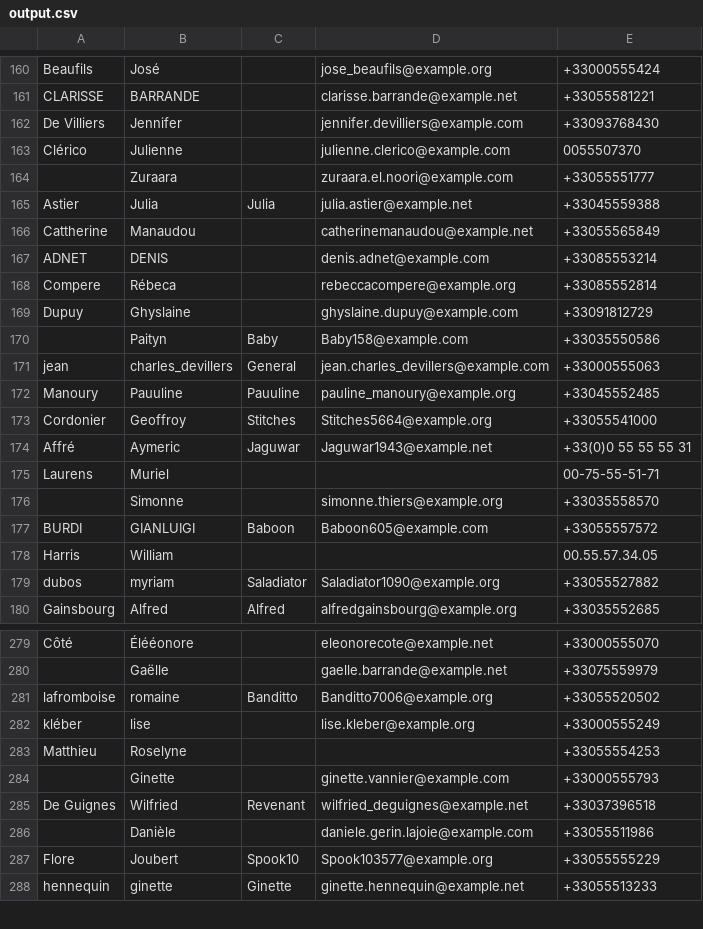
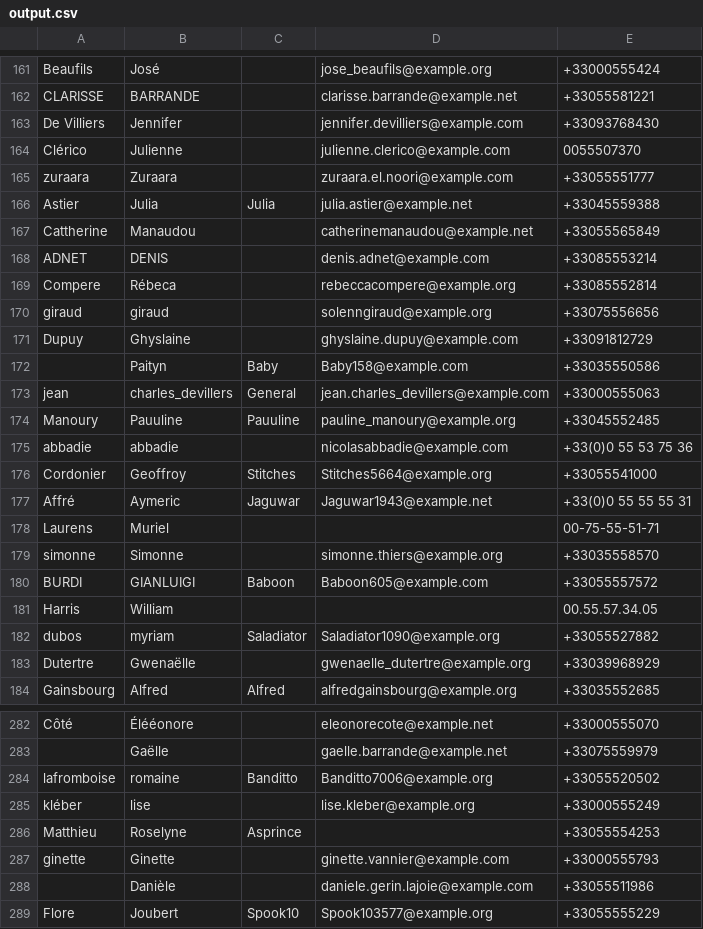
Before and after one commit to kcasagrande/volunteers, a CSV file: src/main/resources/output.csv, drawn as a sheet; only a part is shown, gaps mark what is left out; the shorter side is filled out with more unchanged rows; the diff covers the shown part only.

```diff
--- a/src/main/resources/output.csv
+++ b/src/main/resources/output.csv
@@ -163,3 +164,3 @@
 "Clérico";"Julienne";"";"julienne.clerico@example.com";"0055507370"
-"";"Zuraara";"";"zuraara.el.noori@example.com";"+33055551777"
+"zuraara";"Zuraara";"";"zuraara.el.noori@example.com";"+33055551777"
 "Astier";"Julia";"Julia";"julia.astier@example.net";"+33045559388"
@@ -168,2 +169,3 @@
 "Compere";"Rébeca";"";"rebeccacompere@example.org";"+33085552814"
+"giraud";"giraud";"";"solenngiraud@example.org";"+33075556656"
 "Dupuy";"Ghyslaine";"";"ghyslaine.dupuy@example.com";"+33091812729"
@@ -172,2 +174,3 @@
 "Manoury";"Pauuline";"Pauuline";"pauline_manoury@example.org";"+33045552485"
+"abbadie";"abbadie";"";"nicolasabbadie@example.com";"+33(0)0 55 53 75 36"
 "Cordonier";"Geoffroy";"Stitches";"Stitches5664@example.org";"+33055541000"
@@ -175,3 +178,3 @@
 "Laurens";"Muriel";"";"";"00-75-55-51-71"
-"";"Simonne";"";"simonne.thiers@example.org";"+33035558570"
+"simonne";"Simonne";"";"simonne.thiers@example.org";"+33035558570"
 "BURDI";"GIANLUIGI";"Baboon";"Baboon605@example.com";"+33055557572"
@@ -179,2 +182,3 @@
 "dubos";"myriam";"Saladiator";"Saladiator1090@example.org";"+33055527882"
+"Dutertre";"Gwenaëlle";"";"gwenaelle_dutertre@example.org";"+33039968929"
 "Gainsbourg";"Alfred";"Alfred";"alfredgainsbourg@example.org";"+33035552685"
@@ -282,5 +285,4 @@
 "kléber";"lise";"";"lise.kleber@example.org";"+33000555249"
-"Matthieu";"Roselyne";"";"";"+33055554253"
-"";"Ginette";"";"ginette.vannier@example.com";"+33000555793"
-"De Guignes";"Wilfried";"Revenant";"wilfried_deguignes@example.net";"+33037396518"
+"Matthieu";"Roselyne";"Asprince";"";"+33055554253"
+"ginette";"Ginette";"";"ginette.vannier@example.com";"+33000555793"
 "";"Danièle";"";"daniele.gerin.lajoie@example.com";"+33055511986"
```
Also changed, not shown: 7 added rows, 5 removed rows and 30 edited cells elsewhere in this file, 2 other files.
